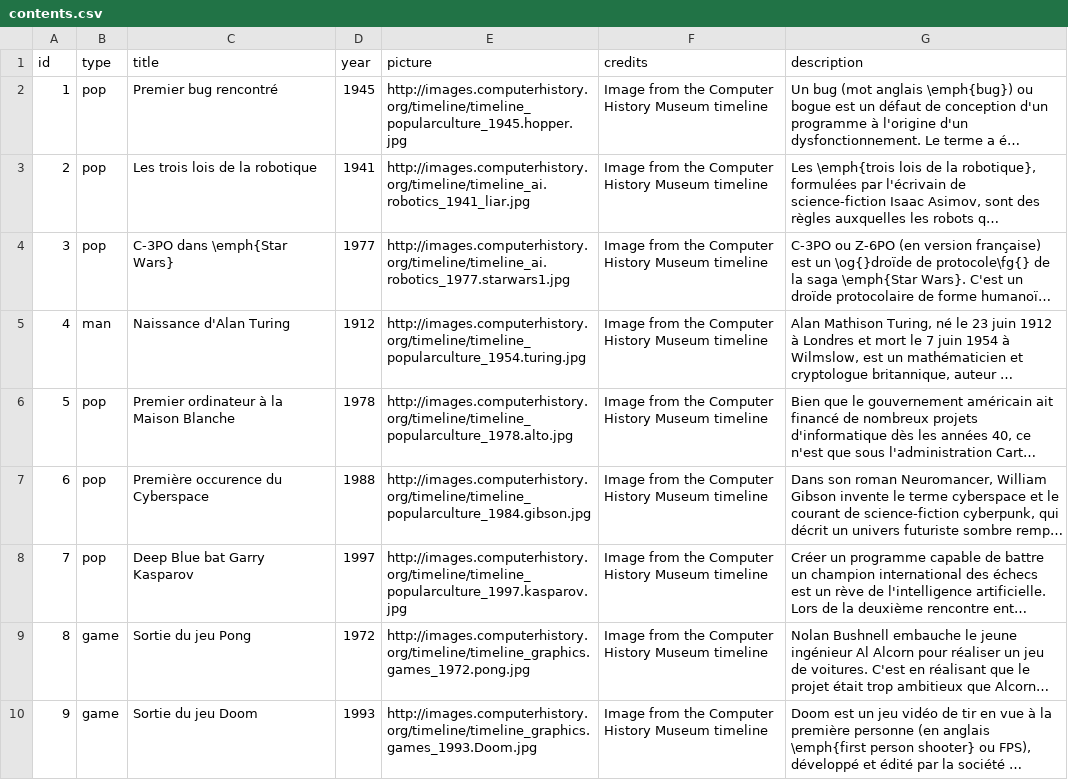
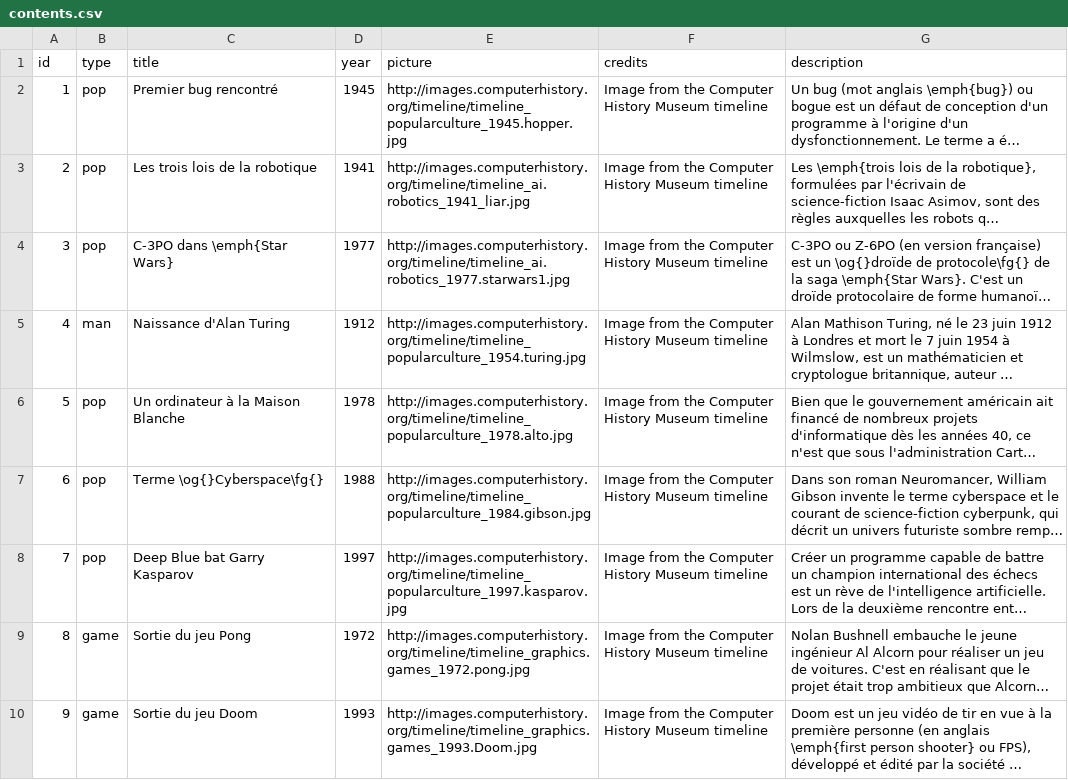
Before and after one commit to romulusFR/timeline_informatique, a CSV file: contents.csv, drawn as a sheet; only a part is shown; long unchanged cells end in …; the diff covers the shown part only; the diff names each change by its address in the sheet, - before the commit and + after, or states it on an @@ line.

```diff
--- a/contents.csv
+++ b/contents.csv
-C6 (title): Premier ordinateur à la Maison Blanche
+C6 (title): Un ordinateur à la Maison Blanche
-C7 (title): Première occurence du Cyberspace
+C7 (title): Terme \og{}Cyberspace\fg{}
```
Also changed, not shown: 5 added rows elsewhere in this file, 3 other files.
